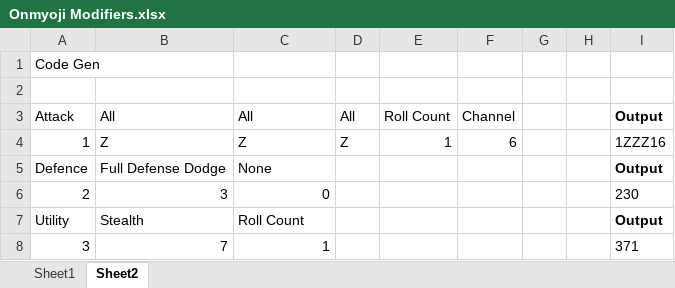
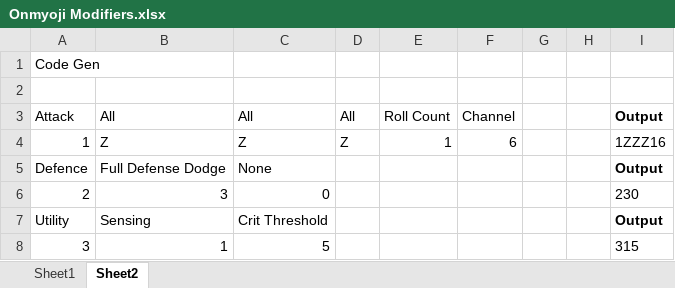
Before and after one commit to TheScottishninja/Onmyoji, an Excel workbook: Onmyoji Modifiers.xlsx, sheet Sheet2, drawn as a sheet; values as stored, in another font and other column widths than the file's, no borders; the diff names each change by its address in the sheet, - before the commit and + after, or states it on an @@ line.

Commit message:
reveal stealth via sense rolll

```diff
--- a/Onmyoji Modifiers.xlsx (sheet Sheet2)
+++ b/Onmyoji Modifiers.xlsx (sheet Sheet2)
-B7: Stealth
+B7: Sensing
-C7: Roll Count
+C7: Crit Threshold
-B8: 7
+B8: 1
-C8: 1
+C8: 5
-I8: 371
+I8: 315
```
Also changed, not shown: 2 other files.
